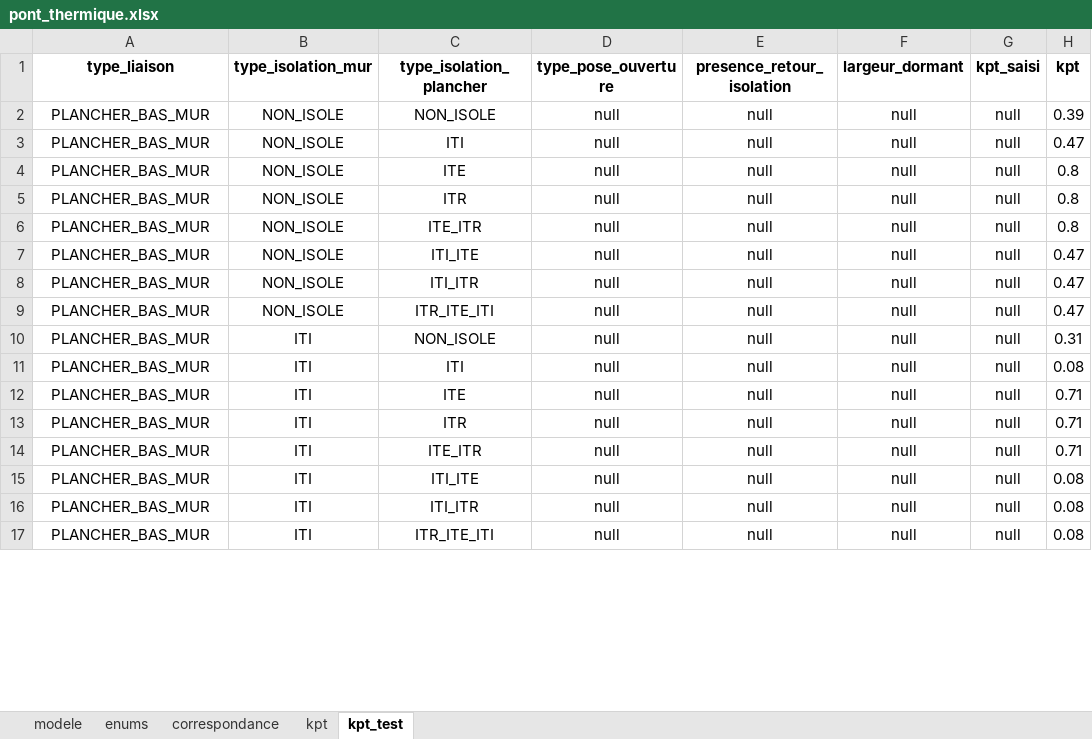
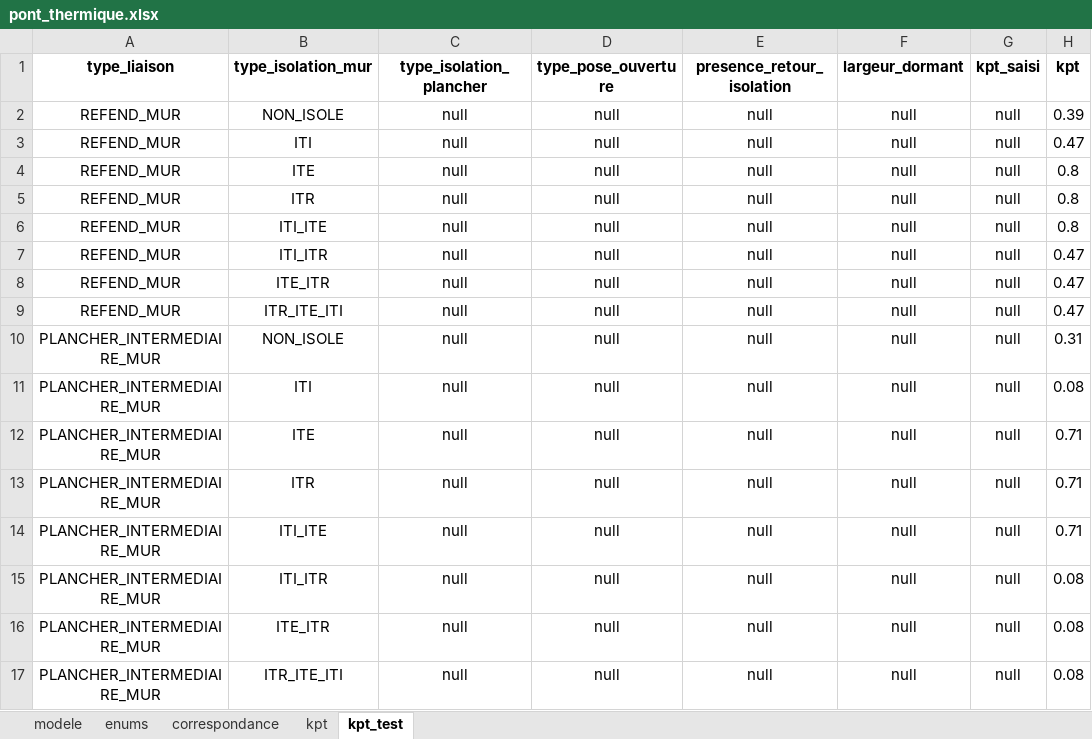
Before and after one commit to action-21/reno-audit, an Excel workbook: modele/pont_thermique.xlsx, sheet kpt_test, drawn as a sheet; only a part is shown; values as stored, in another font and other column widths than the file's, no borders; table styles not drawn; the diff covers the shown part only; the diff names each change by its address in the sheet, - before the commit and + after, or states it on an @@ line.

```diff
--- a/modele/pont_thermique.xlsx (sheet kpt_test)
+++ b/modele/pont_thermique.xlsx (sheet kpt_test)
-A2:A9 (type_liaison): PLANCHER_BAS_MUR
+A2:A9 (type_liaison): REFEND_MUR
-C2 (type_isolation_plancher): NON_ISOLE
+C2 (type_isolation_plancher): null
-B3 (type_isolation_mur): NON_ISOLE
+B3 (type_isolation_mur): ITI
-C3 (type_isolation_plancher): ITI
+C3 (type_isolation_plancher): null
-B4 (type_isolation_mur): NON_ISOLE
+B4 (type_isolation_mur): ITE
-C4 (type_isolation_plancher): ITE
+C4 (type_isolation_plancher): null
-B5 (type_isolation_mur): NON_ISOLE
+B5 (type_isolation_mur): ITR
-C5 (type_isolation_plancher): ITR
+C5 (type_isolation_plancher): null
-B6 (type_isolation_mur): NON_ISOLE
+B6 (type_isolation_mur): ITI_ITE
-C6 (type_isolation_plancher): ITE_ITR
+C6 (type_isolation_plancher): null
-B7 (type_isolation_mur): NON_ISOLE
+B7 (type_isolation_mur): ITI_ITR
-C7 (type_isolation_plancher): ITI_ITE
+C7 (type_isolation_plancher): null
-B8 (type_isolation_mur): NON_ISOLE
+B8 (type_isolation_mur): ITE_ITR
-C8 (type_isolation_plancher): ITI_ITR
+C8 (type_isolation_plancher): null
-B9 (type_isolation_mur): NON_ISOLE
+B9 (type_isolation_mur): ITR_ITE_ITI
-C9 (type_isolation_plancher): ITR_ITE_ITI
+C9 (type_isolation_plancher): null
-A10:A17 (type_liaison): PLANCHER_BAS_MUR
+A10:A17 (type_liaison): PLANCHER_INTERMEDIAIRE_MUR
-B10 (type_isolation_mur): ITI
+B10 (type_isolation_mur): NON_ISOLE
-C10 (type_isolation_plancher): NON_ISOLE
+C10 (type_isolation_plancher): null
-C11 (type_isolation_plancher): ITI
+C11 (type_isolation_plancher): null
-B12 (type_isolation_mur): ITI
+B12 (type_isolation_mur): ITE
-C12 (type_isolation_plancher): ITE
+C12 (type_isolation_plancher): null
-B13 (type_isolation_mur): ITI
+B13 (type_isolation_mur): ITR
-C13 (type_isolation_plancher): ITR
+C13 (type_isolation_plancher): null
-B14 (type_isolation_mur): ITI
+B14 (type_isolation_mur): ITI_ITE
-C14 (type_isolation_plancher): ITE_ITR
+C14 (type_isolation_plancher): null
-B15 (type_isolation_mur): ITI
+B15 (type_isolation_mur): ITI_ITR
-C15 (type_isolation_plancher): ITI_ITE
+C15 (type_isolation_plancher): null
-B16 (type_isolation_mur): ITI
+B16 (type_isolation_mur): ITE_ITR
-C16 (type_isolation_plancher): ITI_ITR
+C16 (type_isolation_plancher): null
-B17 (type_isolation_mur): ITI
+B17 (type_isolation_mur): ITR_ITE_ITI
-C17 (type_isolation_plancher): ITR_ITE_ITI
+C17 (type_isolation_plancher): null
```
Also changed, not shown: 512 edited cells elsewhere in this sheet, sheet kpt, modele/baie.xlsx, modele/chauffage.xlsx, 12 other files.
